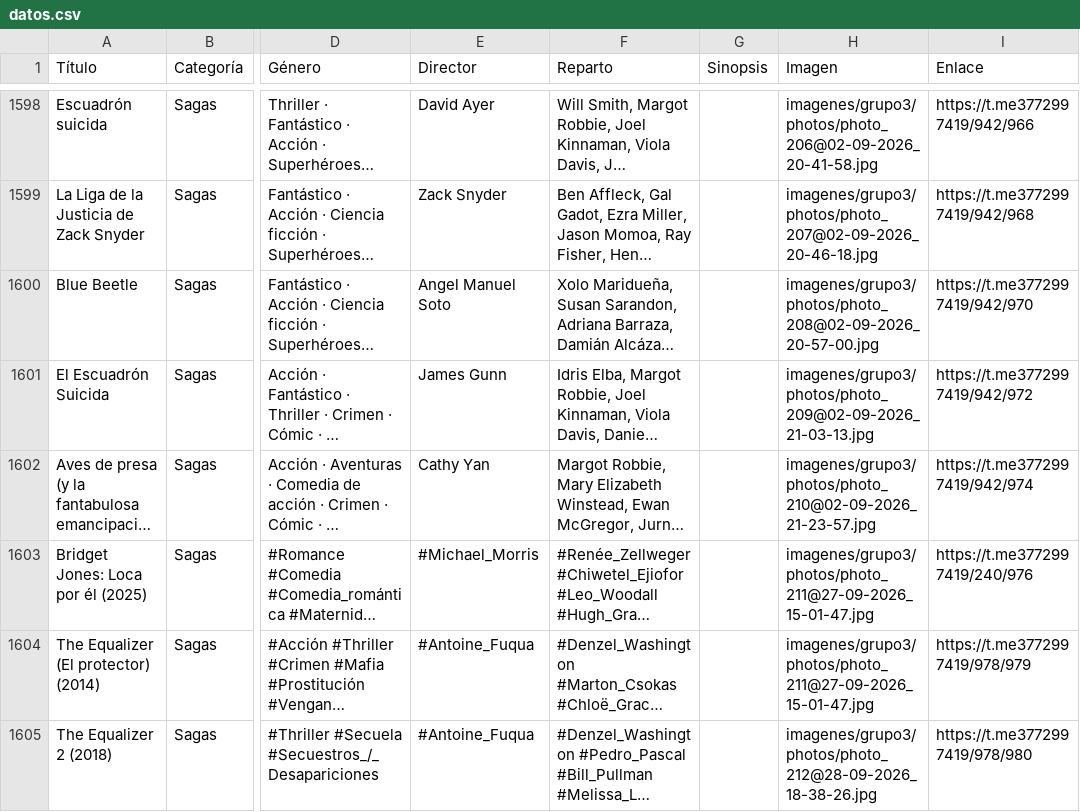
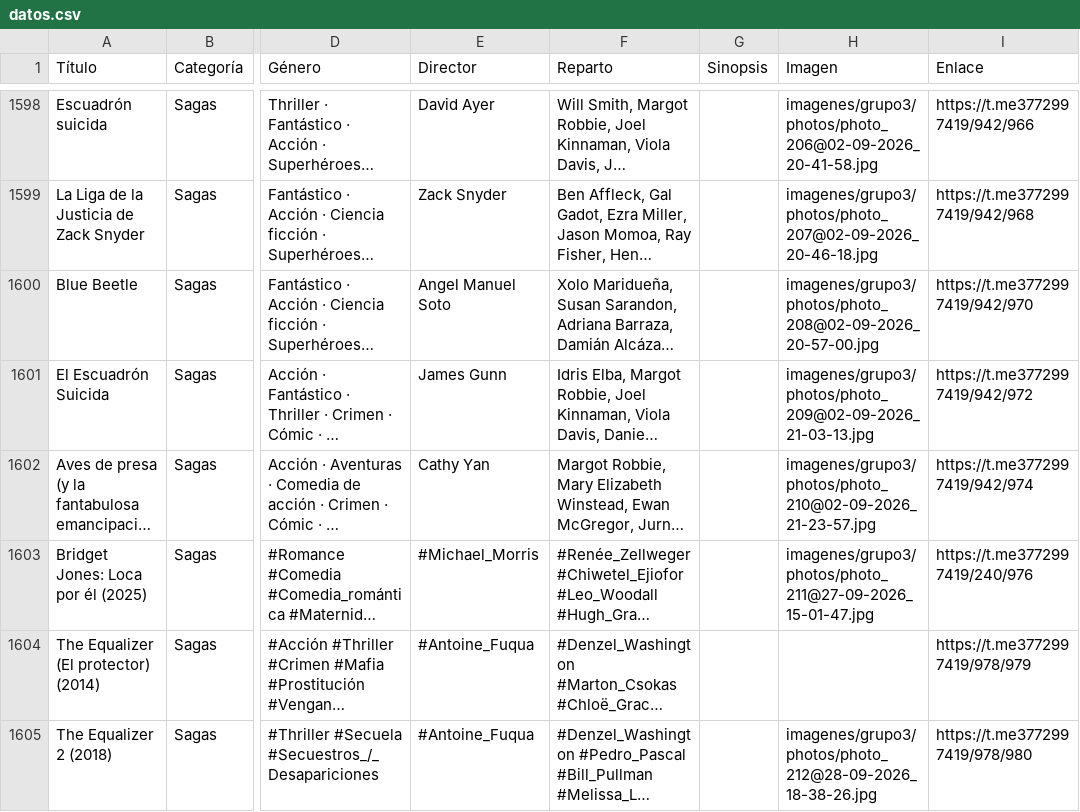
Before and after one commit to jcorredera5967-prog/catalogo-jose, a CSV file: datos.csv, drawn as a sheet; only a part is shown, gaps mark what is left out; long unchanged cells end in …; the diff covers the shown part only; the diff names each change by its address in the sheet, - before the commit and + after, or states it on an @@ line.

```diff
--- a/datos.csv
+++ b/datos.csv
-H1604 (Imagen): imagenes/grupo3/photos/photo_211@27-09-2026_15-01-47.jpg
+H1604 (Imagen): (empty)
```
Also changed, not shown: 40 edited cells elsewhere in this file.
